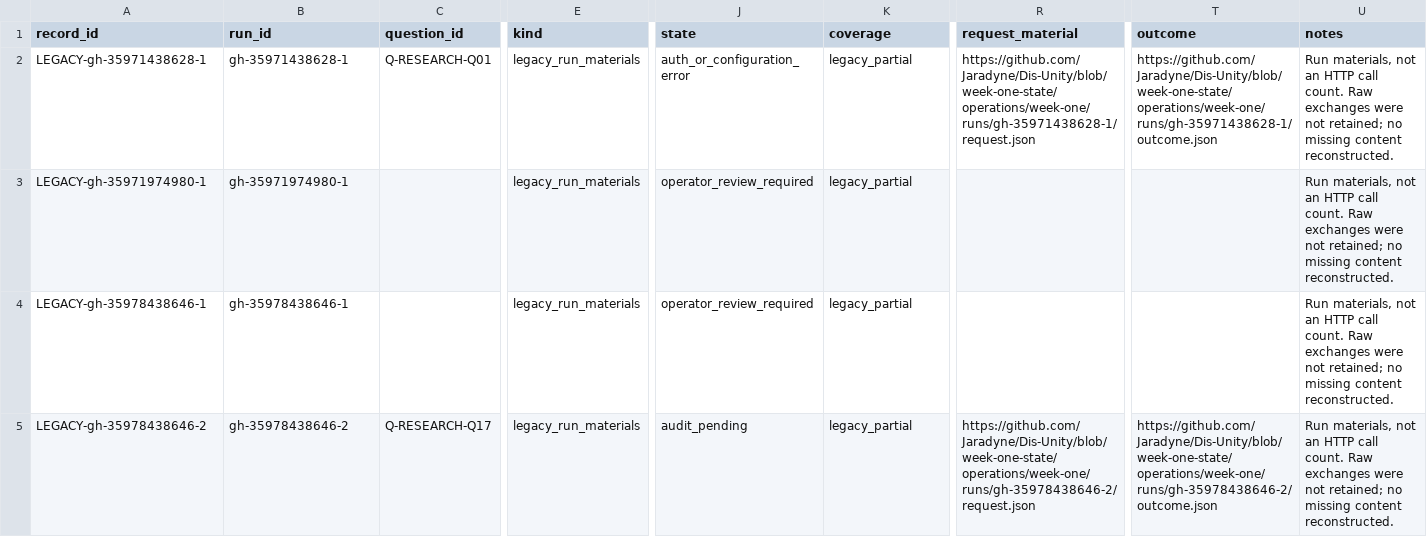
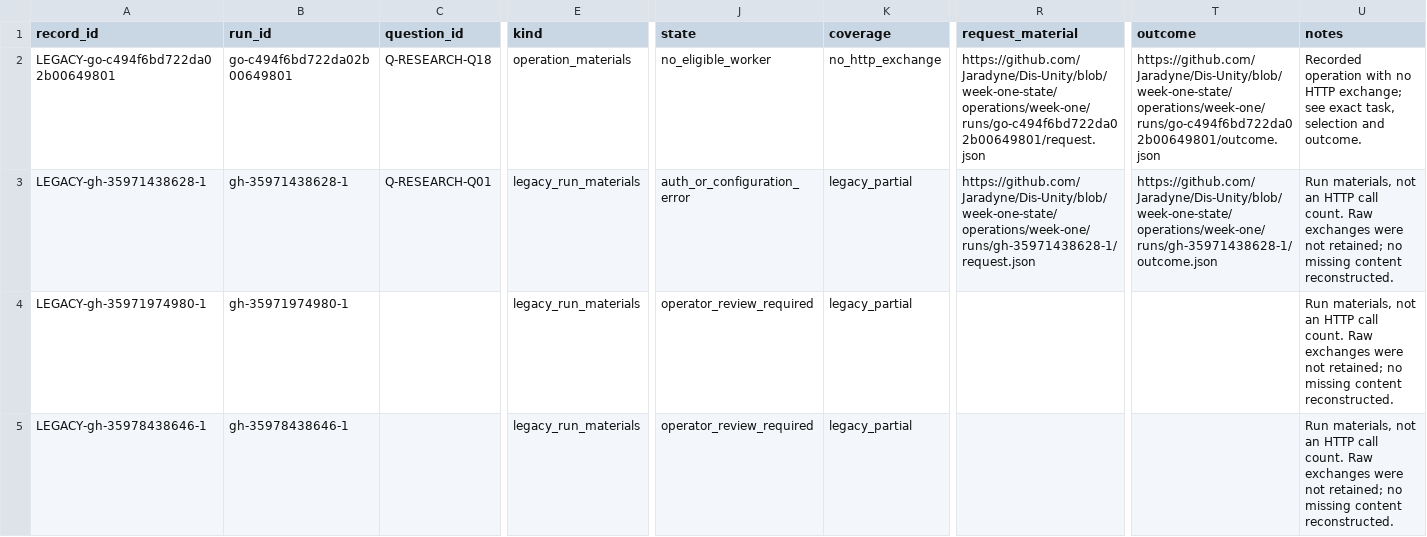
Before and after one commit to Jaradyne/Dis-Unity, a CSV file: digestion/threshold/api/interactions.csv, drawn as a sheet; only a part is shown, gaps mark what is left out; the shorter side is filled out with more unchanged rows; rows hold the shown columns only; the diff names each change by its address in the sheet, - before the commit and + after, or states it on an @@ line.

```diff
--- a/digestion/threshold/api/interactions.csv
+++ b/digestion/threshold/api/interactions.csv
+row 2: LEGACY-go-c494f6bd722da02b00649801 | go-c494f6bd722da02b00649801 | Q-RESEARCH-Q18 | operation_materials | no_eligible_worker | no_http_exchange | https://github.com/Jaradyne/Dis-Unity/blob/week-one-state/operations/week-one/runs/go-c494f6bd722da02b00649801/request.json | https://github.com/Jaradyne/Dis-Unity/blob/week-one-state/operations/week-one/runs/go-c494f6bd722da02b00649801/outcome.json | Recorded operation with no HTTP exchange; see exact task, selection and outcome.
```
Also changed, not shown: digestion/threshold/garden-operations/operations.csv, 8 other files.
